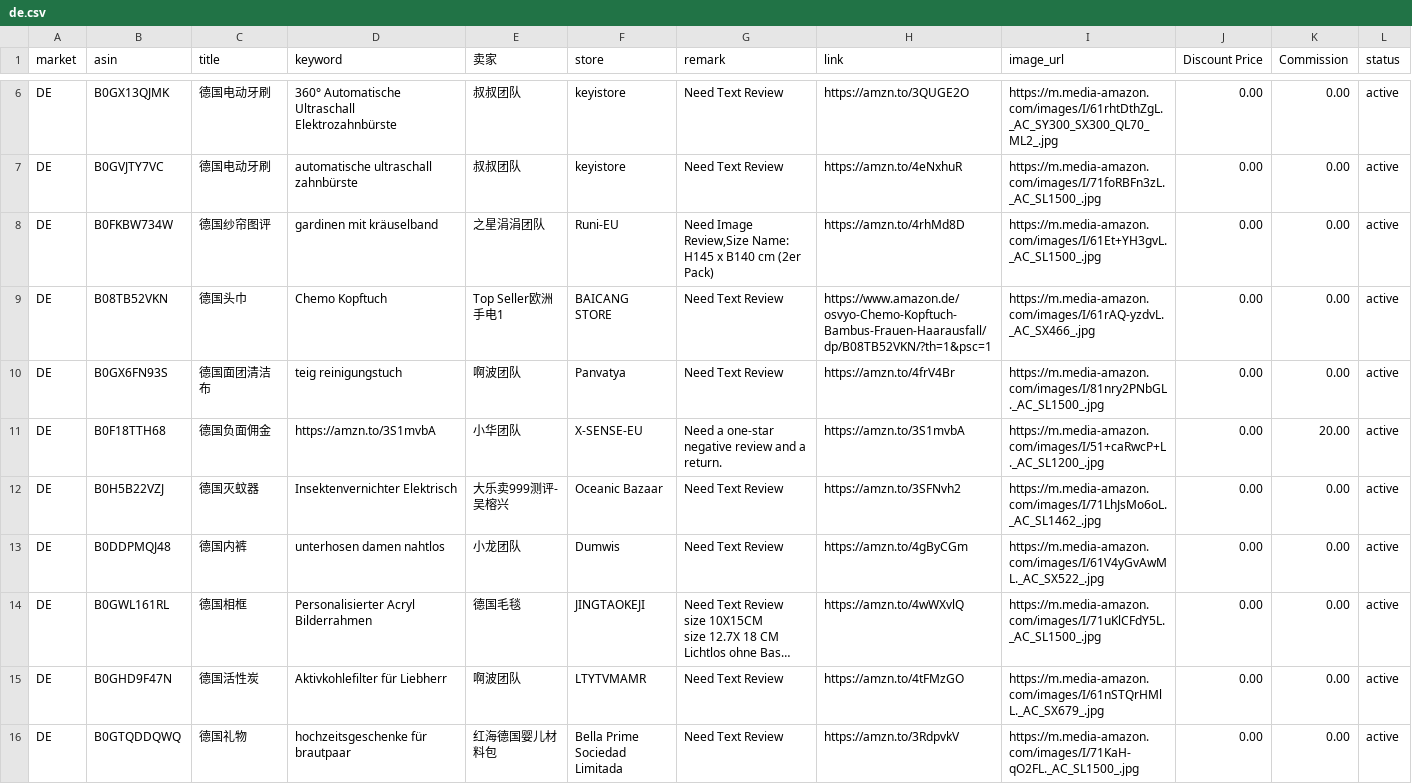
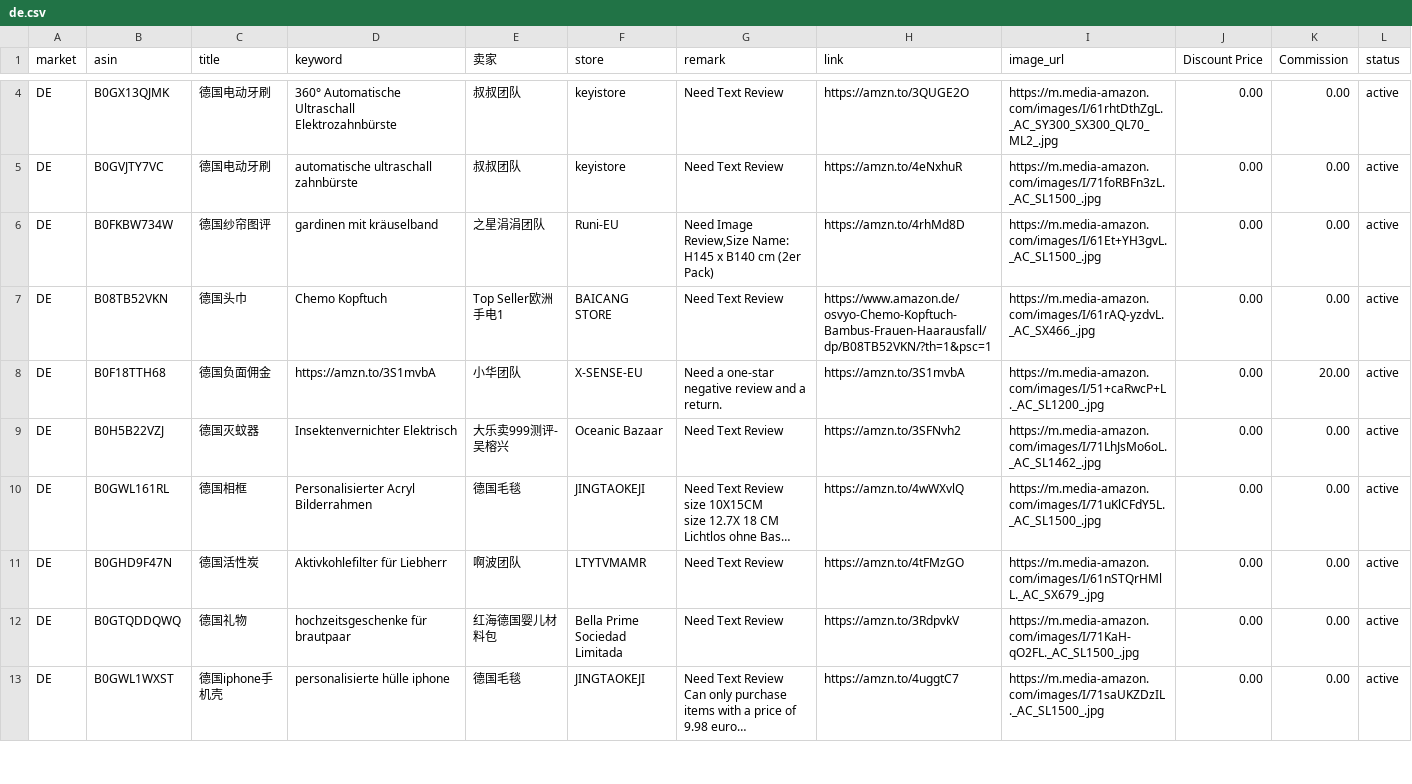
Before and after one commit to dalemy-1/us, a CSV file: de.csv, drawn as a sheet; only a part is shown, gaps mark what is left out; the shorter side is filled out with more unchanged rows; long unchanged cells end in …; removed rows and columns are numbered as before the commit, all else as after; the diff covers the shown part only; the diff names each change by its address in the sheet, - before the commit and + after, or states it on an @@ line.

```diff
--- a/de.csv
+++ b/de.csv
-row 10: DE | B0GX6FN93S | 德国面团清洁布 | teig reinigungstuch | 啊波团队 | Panvatya | Need Text Review | https://amzn.to/4frV4Br | https://m.media-amazon.com/images/I/81nry2PNbGL._AC_SL1500_.jpg | 0.00 | 0.00 | active
-row 13: DE | B0DDPMQJ48 | 德国内裤 | unterhosen damen nahtlos | 小龙团队 | Dumwis | Need Text Review | https://amzn.to/4gByCGm | https://m.media-amazon.com/images/I/61V4yGvAwML._AC_SX522_.jpg | 0.00 | 0.00 | active
```
Also changed, not shown: 2 removed rows and 2 moved rows elsewhere in this file, es.csv, fr.csv, 2 other files.
